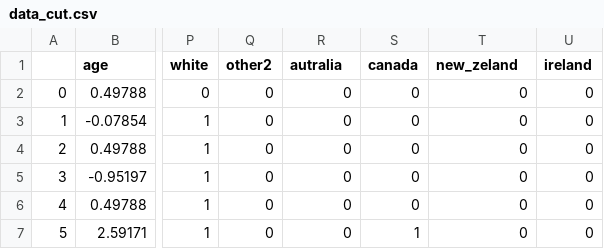
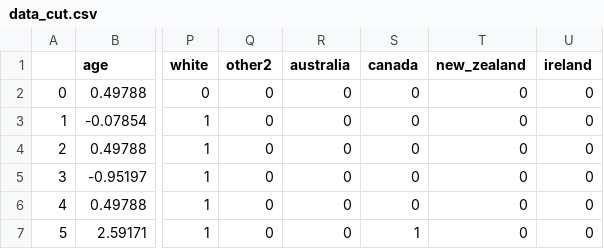
Before and after one commit to francescagiacco/ML-project-personality-and-drug-consumption, a CSV file: data_processed/data_cut.csv, drawn as a sheet; only a part is shown, gaps mark what is left out; the diff names each change by its address in the sheet, - before the commit and + after, or states it on an @@ line.

Commit message:
corrected typos

```diff
--- a/data_processed/data_cut.csv
+++ b/data_processed/data_cut.csv
-R1: autralia
+R1: australia
-T1: new_zeland
+T1: new_zealand
```
Also changed, not shown: data_processed/data_dummy_variable_etnicity_country_gender.csv, data_processed/data_group_by_different_effects.csv, 7 other files.
